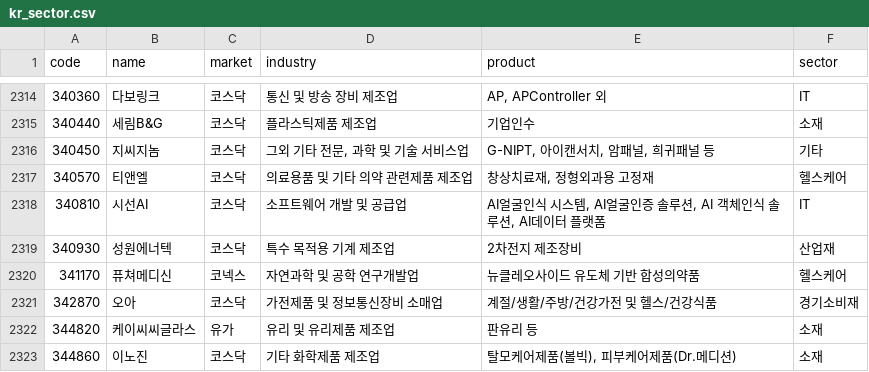
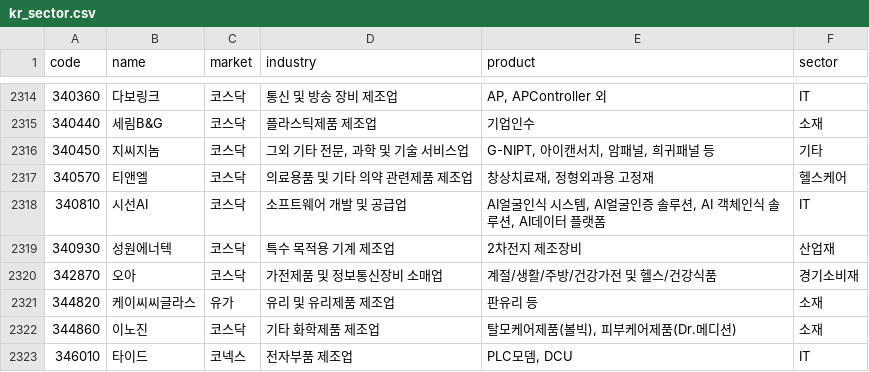
Before and after one commit to alpakabro/dividend, a CSV file: pipeline/kr_sector.csv, drawn as a sheet; only a part is shown, gaps mark what is left out; the shorter side is filled out with more unchanged rows; the diff names each change by its address in the sheet, - before the commit and + after, or states it on an @@ line.

```diff
--- a/pipeline/kr_sector.csv
+++ b/pipeline/kr_sector.csv
-row 2320: 341170 | 퓨쳐메디신 | 코넥스 | 자연과학 및 공학 연구개발업 | 뉴클레오사이드 유도체 기반 합성의약품 | 헬스케어
```
Also changed, not shown: 6 other files.
